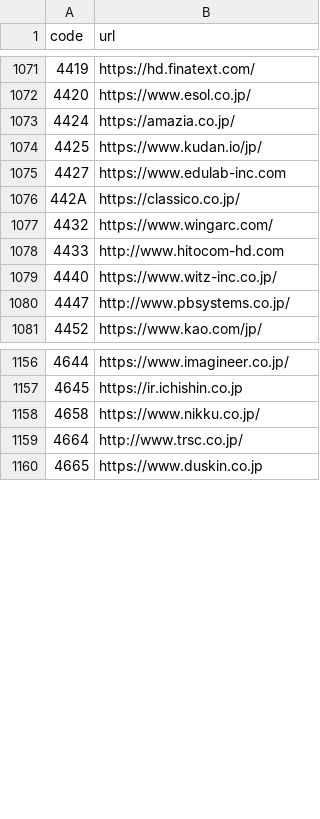
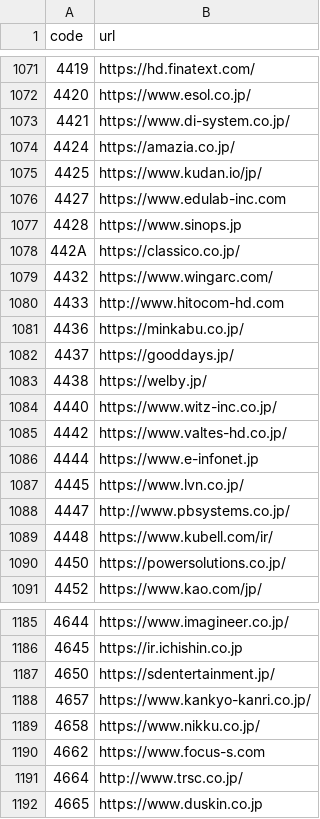
Before and after one commit to vix96343-source/kessan-hantei, a CSV file: data/company_urls.csv, drawn as a sheet; only a part is shown, gaps mark what is left out; the diff covers the shown part only; the diff names each change by its address in the sheet, - before the commit and + after, or states it on an @@ line.

```diff
--- a/data/company_urls.csv
+++ b/data/company_urls.csv
+row 1073: 4421 | https://www.di-system.co.jp/
+row 1077: 4428 | https://www.sinops.jp
+row 1081: 4436 | https://minkabu.co.jp/
+row 1082: 4437 | https://gooddays.jp/
+row 1083: 4438 | https://welby.jp/
+row 1085: 4442 | https://www.valtes-hd.co.jp/
+row 1086: 4444 | https://www.e-infonet.jp
+row 1087: 4445 | https://www.lvn.co.jp/
+row 1089: 4448 | https://www.kubell.com/ir/
+row 1090: 4450 | https://powersolutions.co.jp/
+row 1187: 4650 | https://sdentertainment.jp/
+row 1188: 4657 | https://www.kankyo-kanri.co.jp/
+row 1190: 4662 | https://www.focus-s.com
```
Also changed, not shown: 29 added rows elsewhere in this file, data/ir_times.csv, 4 other files.
